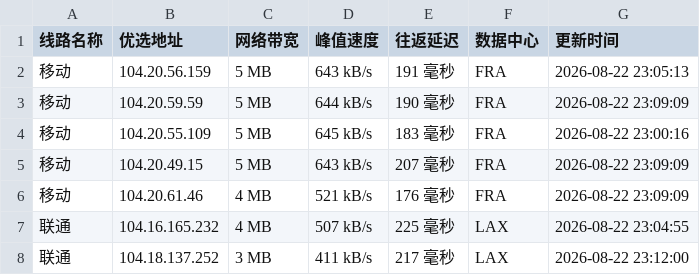
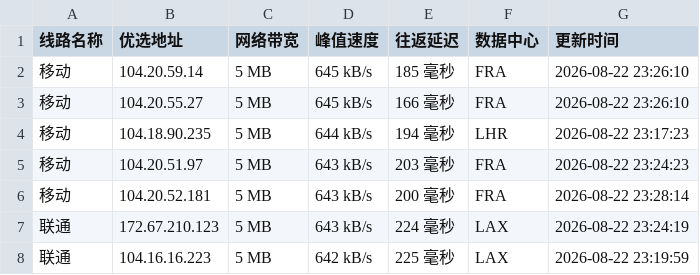
Before and after one commit to CF-IP/cf-ip.github.io, a TSV file: data/wetest_cloudflare_v4.tsv, drawn as a sheet; only a part is shown; the diff covers the shown part only.

```diff
--- a/data/wetest_cloudflare_v4.tsv
+++ b/data/wetest_cloudflare_v4.tsv
@@ -1,8 +1,8 @@
 线路名称	优选地址	网络带宽	峰值速度	往返延迟	数据中心	更新时间
-移动	104.20.56.159	5 MB	643 kB/s	191 毫秒	FRA	2026-08-22 23:05:13
-移动	104.20.59.59	5 MB	644 kB/s	190 毫秒	FRA	2026-08-22 23:09:09
-移动	104.20.55.109	5 MB	645 kB/s	183 毫秒	FRA	2026-08-22 23:00:16
-移动	104.20.49.15	5 MB	643 kB/s	207 毫秒	FRA	2026-08-22 23:09:09
-移动	104.20.61.46	4 MB	521 kB/s	176 毫秒	FRA	2026-08-22 23:09:09
-联通	104.16.165.232	4 MB	507 kB/s	225 毫秒	LAX	2026-08-22 23:04:55
-联通	104.18.137.252	3 MB	411 kB/s	217 毫秒	LAX	2026-08-22 23:12:00
+移动	104.20.59.14	5 MB	645 kB/s	185 毫秒	FRA	2026-08-22 23:26:10
+移动	104.20.55.27	5 MB	645 kB/s	166 毫秒	FRA	2026-08-22 23:26:10
+移动	104.18.90.235	5 MB	644 kB/s	194 毫秒	LHR	2026-08-22 23:17:23
+移动	104.20.51.97	5 MB	643 kB/s	203 毫秒	FRA	2026-08-22 23:24:23
+移动	104.20.52.181	5 MB	643 kB/s	200 毫秒	FRA	2026-08-22 23:28:14
+联通	172.67.210.123	5 MB	643 kB/s	224 毫秒	LAX	2026-08-22 23:24:19
+联通	104.16.16.223	5 MB	642 kB/s	225 毫秒	LAX	2026-08-22 23:19:59
```
Also changed, not shown: 1 added row, 1 removed row and 34 edited cells elsewhere in this file, data/api_uouin_com.tsv, data/wetest_cloudflare_v6.tsv, 4 other files.
